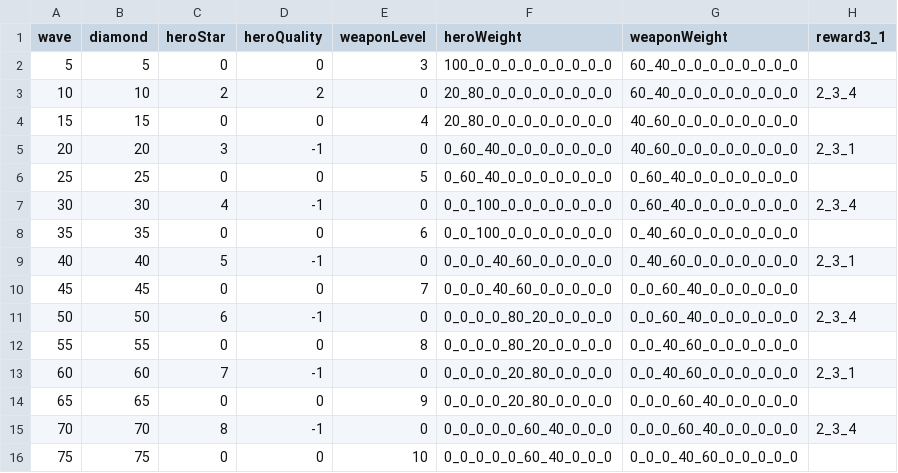
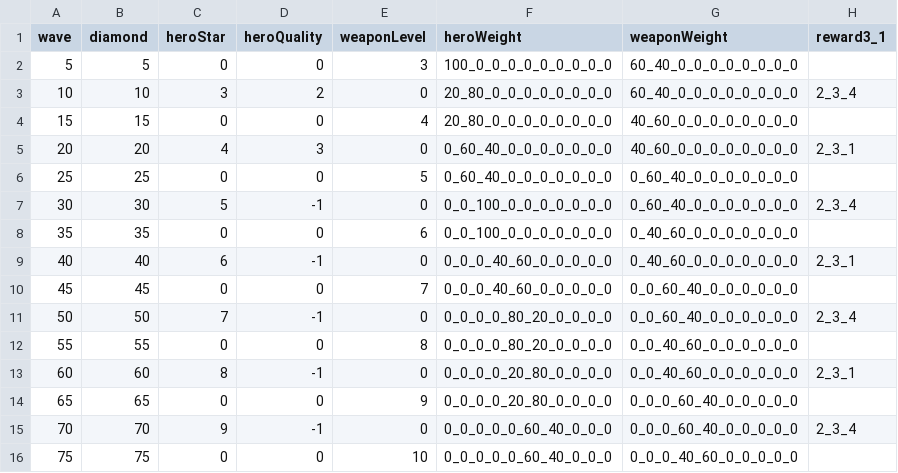
Before and after one commit to coder-hp/MergeDefense, a CSV file: MergeDefense/Assets/Excel/killReward.csv, drawn as a sheet.

```diff
--- a/MergeDefense/Assets/Excel/killReward.csv
+++ b/MergeDefense/Assets/Excel/killReward.csv
@@ -2,15 +2,15 @@ wave,diamond,heroStar,heroQuality,weaponLevel,heroWeight,weaponWeight,reward3_1
 5,5,0,0,3,100_0_0_0_0_0_0_0_0_0,60_40_0_0_0_0_0_0_0_0,
-10,10,2,2,0,20_80_0_0_0_0_0_0_0_0,60_40_0_0_0_0_0_0_0_0,2_3_4
+10,10,3,2,0,20_80_0_0_0_0_0_0_0_0,60_40_0_0_0_0_0_0_0_0,2_3_4
 15,15,0,0,4,20_80_0_0_0_0_0_0_0_0,40_60_0_0_0_0_0_0_0_0,
-20,20,3,-1,0,0_60_40_0_0_0_0_0_0_0,40_60_0_0_0_0_0_0_0_0,2_3_1
+20,20,4,3,0,0_60_40_0_0_0_0_0_0_0,40_60_0_0_0_0_0_0_0_0,2_3_1
 25,25,0,0,5,0_60_40_0_0_0_0_0_0_0,0_60_40_0_0_0_0_0_0_0,
-30,30,4,-1,0,0_0_100_0_0_0_0_0_0_0,0_60_40_0_0_0_0_0_0_0,2_3_4
+30,30,5,-1,0,0_0_100_0_0_0_0_0_0_0,0_60_40_0_0_0_0_0_0_0,2_3_4
 35,35,0,0,6,0_0_100_0_0_0_0_0_0_0,0_40_60_0_0_0_0_0_0_0,
-40,40,5,-1,0,0_0_0_40_60_0_0_0_0_0,0_40_60_0_0_0_0_0_0_0,2_3_1
+40,40,6,-1,0,0_0_0_40_60_0_0_0_0_0,0_40_60_0_0_0_0_0_0_0,2_3_1
 45,45,0,0,7,0_0_0_40_60_0_0_0_0_0,0_0_60_40_0_0_0_0_0_0,
-50,50,6,-1,0,0_0_0_0_80_20_0_0_0_0,0_0_60_40_0_0_0_0_0_0,2_3_4
+50,50,7,-1,0,0_0_0_0_80_20_0_0_0_0,0_0_60_40_0_0_0_0_0_0,2_3_4
 55,55,0,0,8,0_0_0_0_80_20_0_0_0_0,0_0_40_60_0_0_0_0_0_0,
-60,60,7,-1,0,0_0_0_0_20_80_0_0_0_0,0_0_40_60_0_0_0_0_0_0,2_3_1
+60,60,8,-1,0,0_0_0_0_20_80_0_0_0_0,0_0_40_60_0_0_0_0_0_0,2_3_1
 65,65,0,0,9,0_0_0_0_20_80_0_0_0_0,0_0_0_60_40_0_0_0_0_0,
-70,70,8,-1,0,0_0_0_0_0_60_40_0_0_0,0_0_0_60_40_0_0_0_0_0,2_3_4
+70,70,9,-1,0,0_0_0_0_0_60_40_0_0_0,0_0_0_60_40_0_0_0_0_0,2_3_4
 75,75,0,0,10,0_0_0_0_0_60_40_0_0_0,0_0_0_40_60_0_0_0_0_0,
```
Also changed, not shown: MergeDefense/Assets/Excel/hero.csv, 1 other file.
